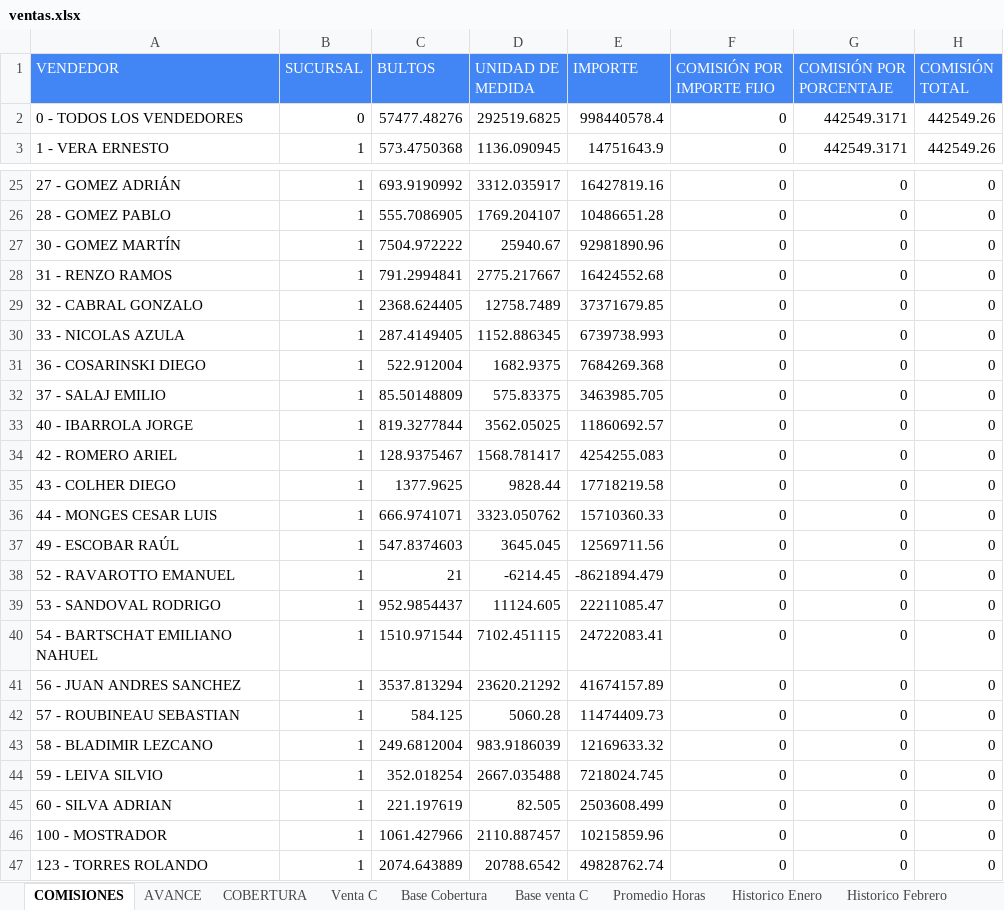
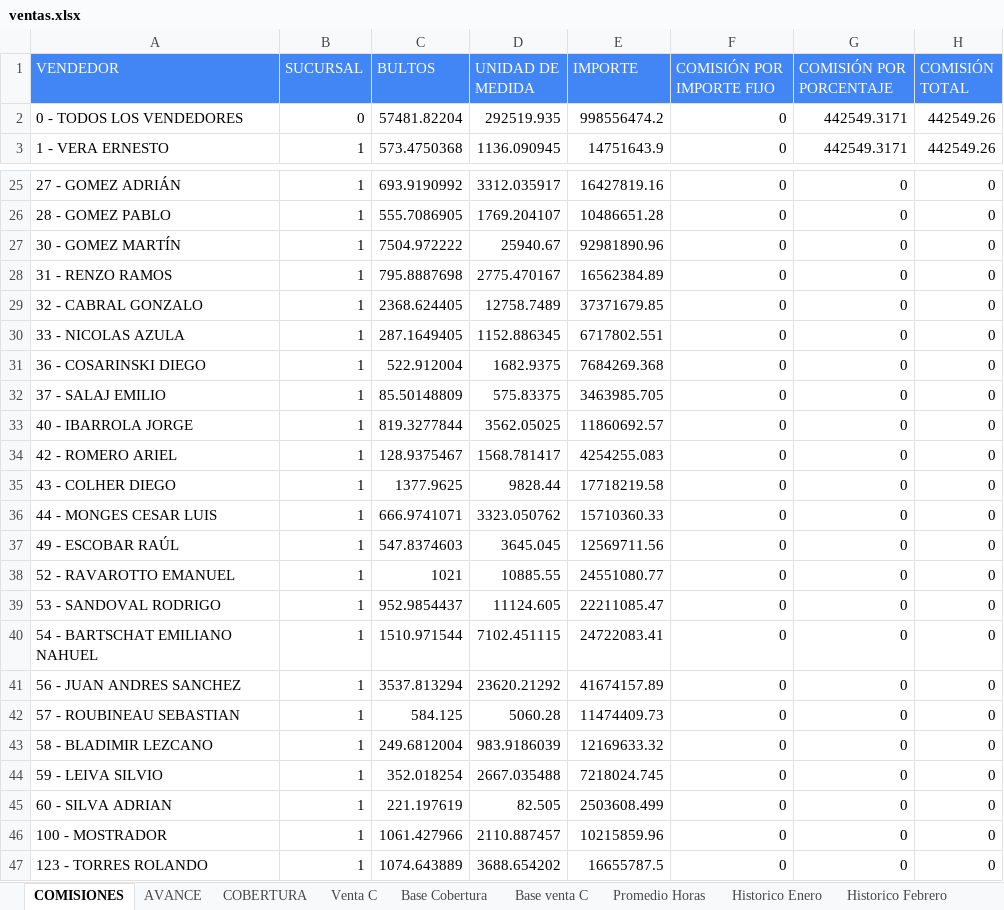
Before and after one commit to cesartrix/Avanve-ventas, an Excel workbook: data/ventas.xlsx, sheet COMISIONES, drawn as a sheet; only a part is shown, gaps mark what is left out; values as stored, in another font and other column widths than the file's, no borders; the diff names each change by its address in the sheet, - before the commit and + after, or states it on an @@ line.

```diff
--- a/data/ventas.xlsx (sheet COMISIONES)
+++ b/data/ventas.xlsx (sheet COMISIONES)
-C2 (BULTOS): 57477.48276
+C2 (BULTOS): 57481.82204
-D2 (UNIDAD DE MEDIDA): 292519.6825
+D2 (UNIDAD DE MEDIDA): 292519.935
-E2 (IMPORTE): 998440578.4
+E2 (IMPORTE): 998556474.2
-C28 (BULTOS): 791.2994841
+C28 (BULTOS): 795.8887698
-D28 (UNIDAD DE MEDIDA): 2775.217667
+D28 (UNIDAD DE MEDIDA): 2775.470167
-E28 (IMPORTE): 16424552.68
+E28 (IMPORTE): 16562384.89
-C30 (BULTOS): 287.4149405
+C30 (BULTOS): 287.1649405
-E30 (IMPORTE): 6739738.993
+E30 (IMPORTE): 6717802.551
-C38 (BULTOS): 21
+C38 (BULTOS): 1021
-D38 (UNIDAD DE MEDIDA): -6214.45
+D38 (UNIDAD DE MEDIDA): 10885.55
-E38 (IMPORTE): -8621894.479
+E38 (IMPORTE): 24551080.77
-C47 (BULTOS): 2074.643889
+C47 (BULTOS): 1074.643889
-D47 (UNIDAD DE MEDIDA): 20788.6542
+D47 (UNIDAD DE MEDIDA): 3688.654202
-E47 (IMPORTE): 49828762.74
+E47 (IMPORTE): 16655787.5
```
Also changed, not shown: sheet AVANCE.
